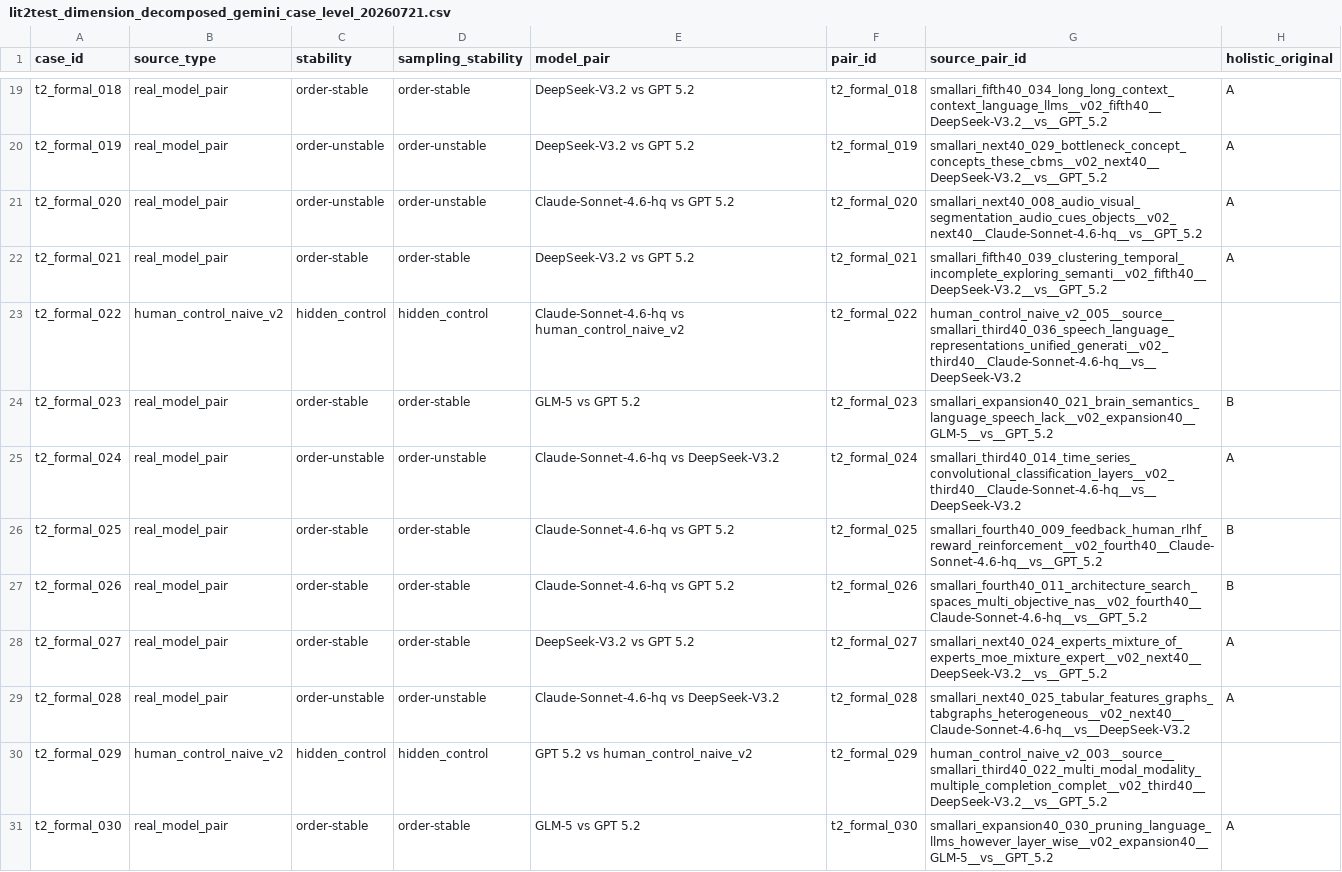
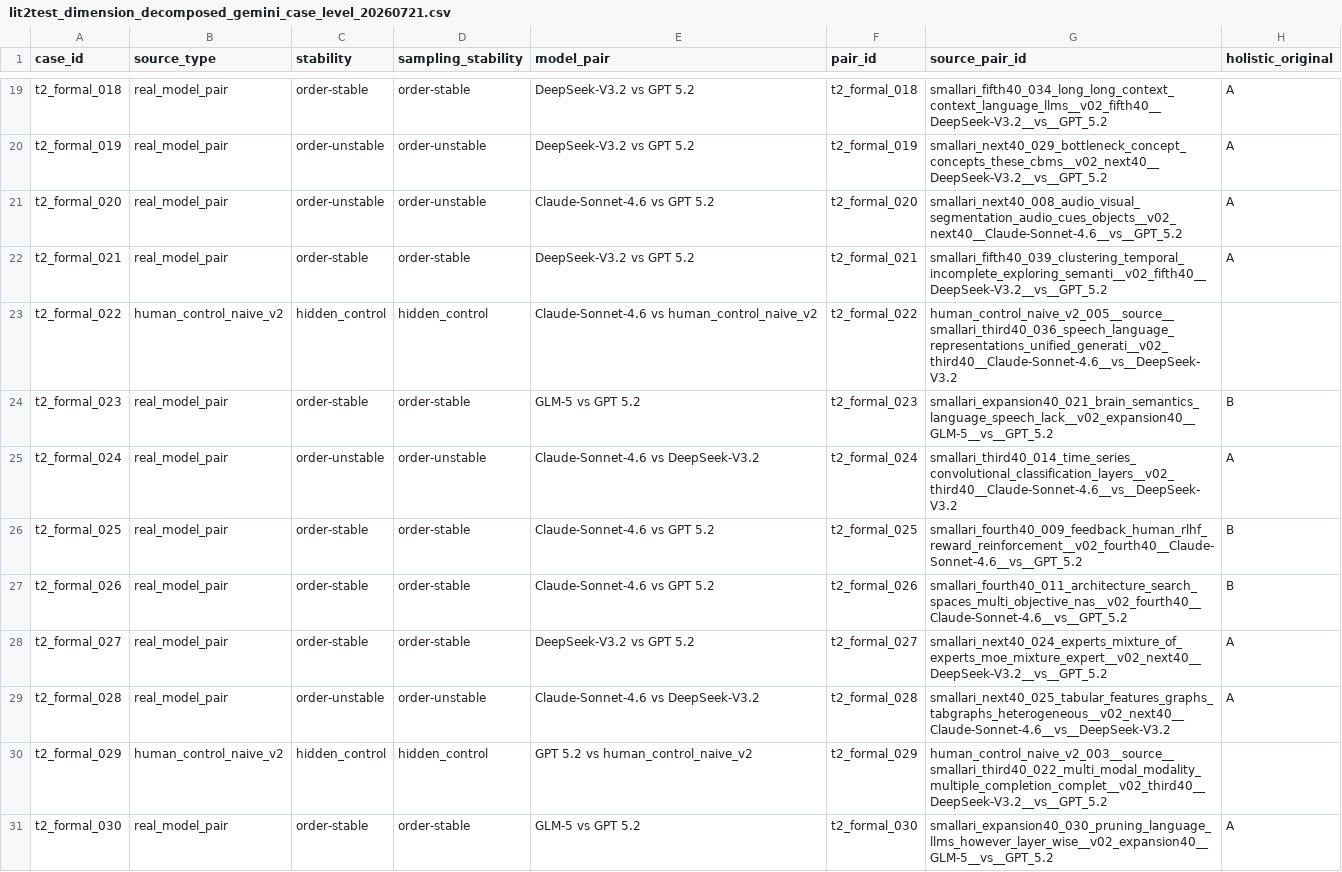
Before and after one commit to rrustlee/lit2test-benchmark, a CSV file: results/diagnostics/lit2test_dimension_decomposed_gemini_case_level_20260721.csv, drawn as a sheet; only a part is shown, gaps mark what is left out; the diff covers the shown part only; the diff names each change by its address in the sheet, - before the commit and + after, or states it on an @@ line.

Commit message:
Remove internal serving/routing suffixes from model identifiers

```diff
--- a/results/diagnostics/lit2test_dimension_decomposed_gemini_case_level_20260721.csv
+++ b/results/diagnostics/lit2test_dimension_decomposed_gemini_case_level_20260721.csv
-E21 (model_pair): Claude-Sonnet-4.6-hq vs GPT 5.2
+E21 (model_pair): Claude-Sonnet-4.6 vs GPT 5.2
-G21 (source_pair_id): smallari_next40_008_audio_visual_segmentation_audio_cues_objects__v02_next40__Claude-Sonnet-4.6-hq__vs__GPT_5.2
+G21 (source_pair_id): smallari_next40_008_audio_visual_segmentation_audio_cues_objects__v02_next40__Claude-Sonnet-4.6__vs__GPT_5.2
-E23 (model_pair): Claude-Sonnet-4.6-hq vs human_control_naive_v2
+E23 (model_pair): Claude-Sonnet-4.6 vs human_control_naive_v2
-G23 (source_pair_id): human_control_naive_v2_005__source__smallari_third40_036_speech_language_representations_unified_generati__v02_third40__Claude-Sonnet-4.6-hq__vs__DeepSeek-V3.2
+G23 (source_pair_id): human_control_naive_v2_005__source__smallari_third40_036_speech_language_representations_unified_generati__v02_third40__Claude-Sonnet-4.6__vs__DeepSeek-V3.2
-E25 (model_pair): Claude-Sonnet-4.6-hq vs DeepSeek-V3.2
+E25 (model_pair): Claude-Sonnet-4.6 vs DeepSeek-V3.2
-G25 (source_pair_id): smallari_third40_014_time_series_convolutional_classification_layers__v02_third40__Claude-Sonnet-4.6-hq__vs__DeepSeek-V3.2
+G25 (source_pair_id): smallari_third40_014_time_series_convolutional_classification_layers__v02_third40__Claude-Sonnet-4.6__vs__DeepSeek-V3.2
-E26:E27 (model_pair): Claude-Sonnet-4.6-hq vs GPT 5.2
+E26:E27 (model_pair): Claude-Sonnet-4.6 vs GPT 5.2
-G26 (source_pair_id): smallari_fourth40_009_feedback_human_rlhf_reward_reinforcement__v02_fourth40__Claude-Sonnet-4.6-hq__vs__GPT_5.2
+G26 (source_pair_id): smallari_fourth40_009_feedback_human_rlhf_reward_reinforcement__v02_fourth40__Claude-Sonnet-4.6__vs__GPT_5.2
-G27 (source_pair_id): smallari_fourth40_011_architecture_search_spaces_multi_objective_nas__v02_fourth40__Claude-Sonnet-4.6-hq__vs__GPT_5.2
+G27 (source_pair_id): smallari_fourth40_011_architecture_search_spaces_multi_objective_nas__v02_fourth40__Claude-Sonnet-4.6__vs__GPT_5.2
-E29 (model_pair): Claude-Sonnet-4.6-hq vs DeepSeek-V3.2
+E29 (model_pair): Claude-Sonnet-4.6 vs DeepSeek-V3.2
-G29 (source_pair_id): smallari_next40_025_tabular_features_graphs_tabgraphs_heterogeneous__v02_next40__Claude-Sonnet-4.6-hq__vs__DeepSeek-V3.2
+G29 (source_pair_id): smallari_next40_025_tabular_features_graphs_tabgraphs_heterogeneous__v02_next40__Claude-Sonnet-4.6__vs__DeepSeek-V3.2
```
Also changed, not shown: 84 edited cells elsewhere in this file, 32 other files.
